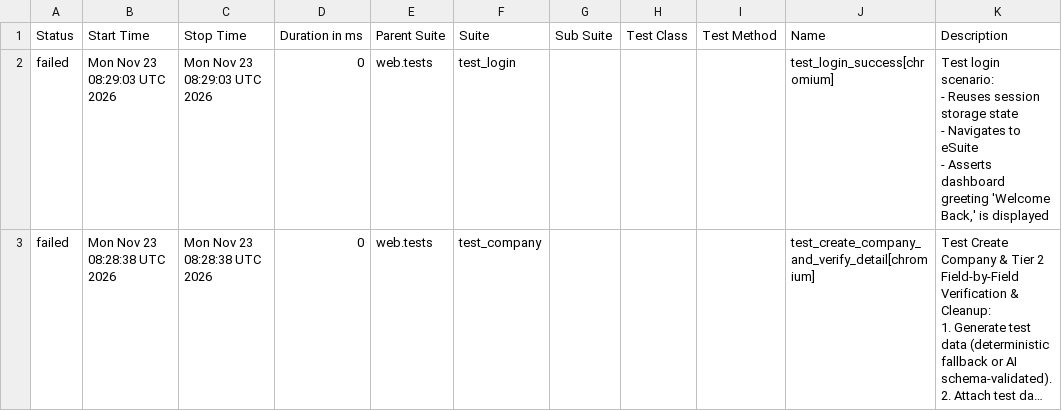
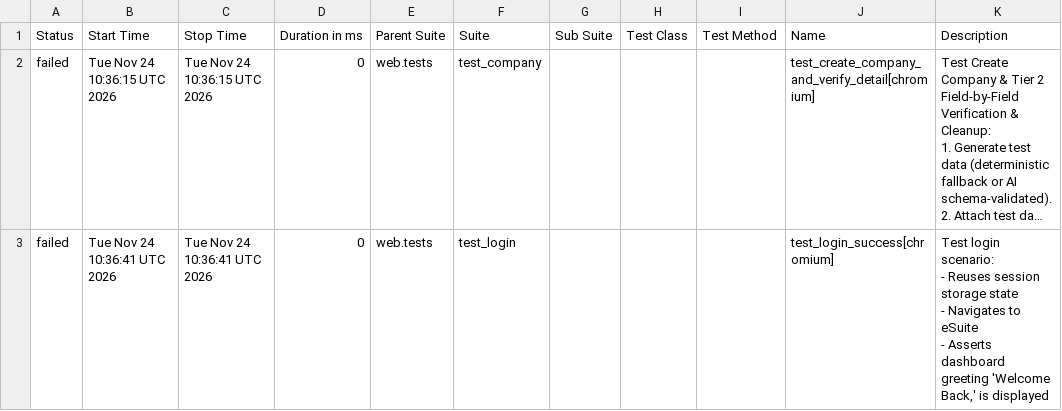
Before and after one commit to rizkyiff/Playwright-Python-With-AI, a CSV file: data/suites.csv, drawn as a sheet; long unchanged cells end in …; removed rows and columns are numbered as before the commit, all else as after; ↵ is a line break in a cell; the diff names each change by its address in the sheet, - before the commit and + after, or states it on an @@ line.

```diff
--- a/data/suites.csv
+++ b/data/suites.csv
-row 2: failed | Mon Nov 23 08:29:03 UTC 2026 | Mon Nov 23 08:29:03 UTC 2026 | 0 | web.tests | test_login |  |  |  | test_login_success[chromium] | Test login scenario: ↵ - Reuses session storage state ↵ - Navigates to eSuite ↵ - Asserts dashboard greeting 'Welcome Back,' is displayed
-B2 (Start Time): Mon Nov 23 08:28:38 UTC 2026
+B2 (Start Time): Tue Nov 24 10:36:15 UTC 2026
-C2 (Stop Time): Mon Nov 23 08:28:38 UTC 2026
+C2 (Stop Time): Tue Nov 24 10:36:15 UTC 2026
+row 3: failed | Tue Nov 24 10:36:41 UTC 2026 | Tue Nov 24 10:36:41 UTC 2026 | 0 | web.tests | test_login |  |  |  | test_login_success[chromium] | Test login scenario: ↵ - Reuses session storage state ↵ - Navigates to eSuite ↵ - Asserts dashboard greeting 'Welcome Back,' is displayed
```
Also changed, not shown: 23 other files.
